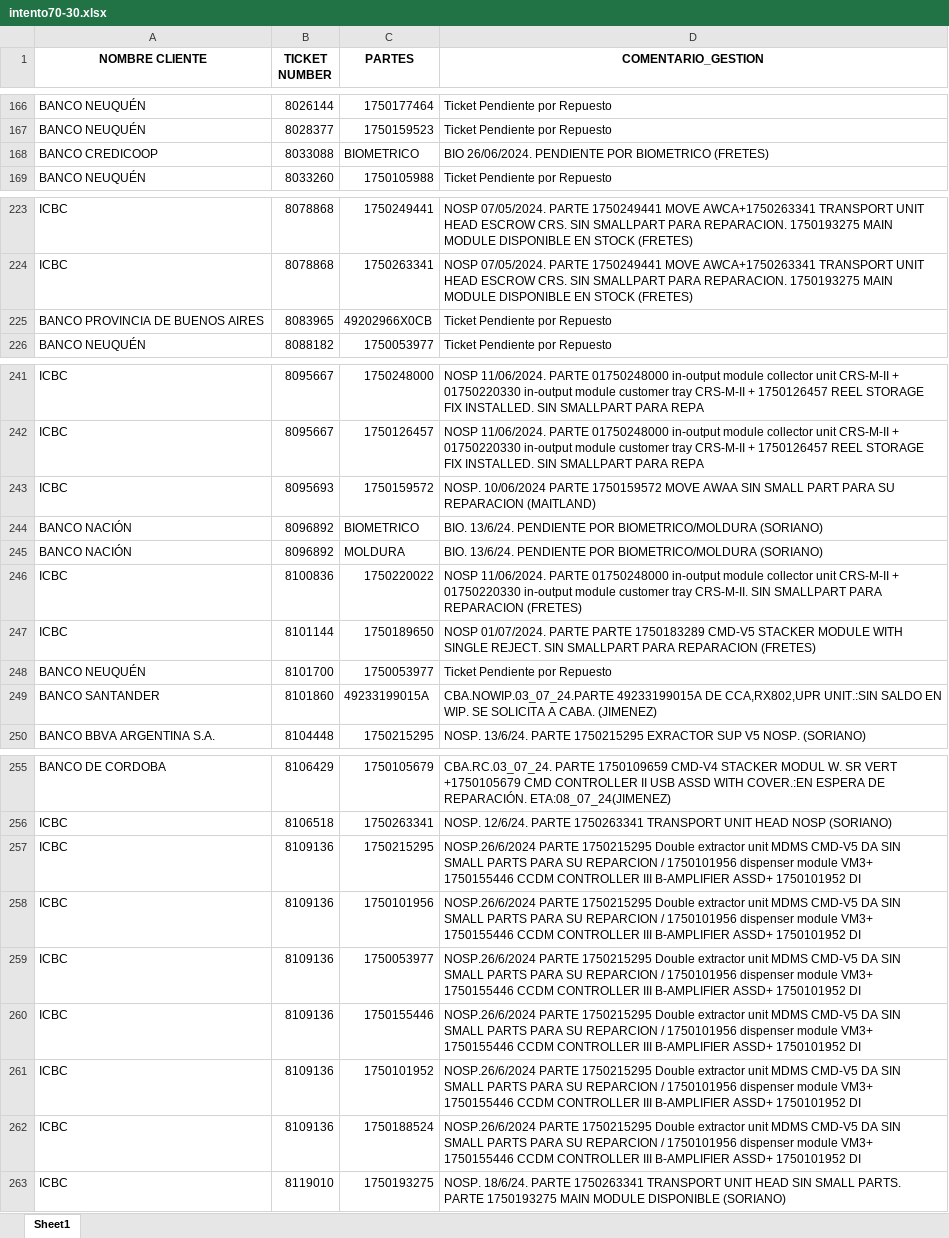
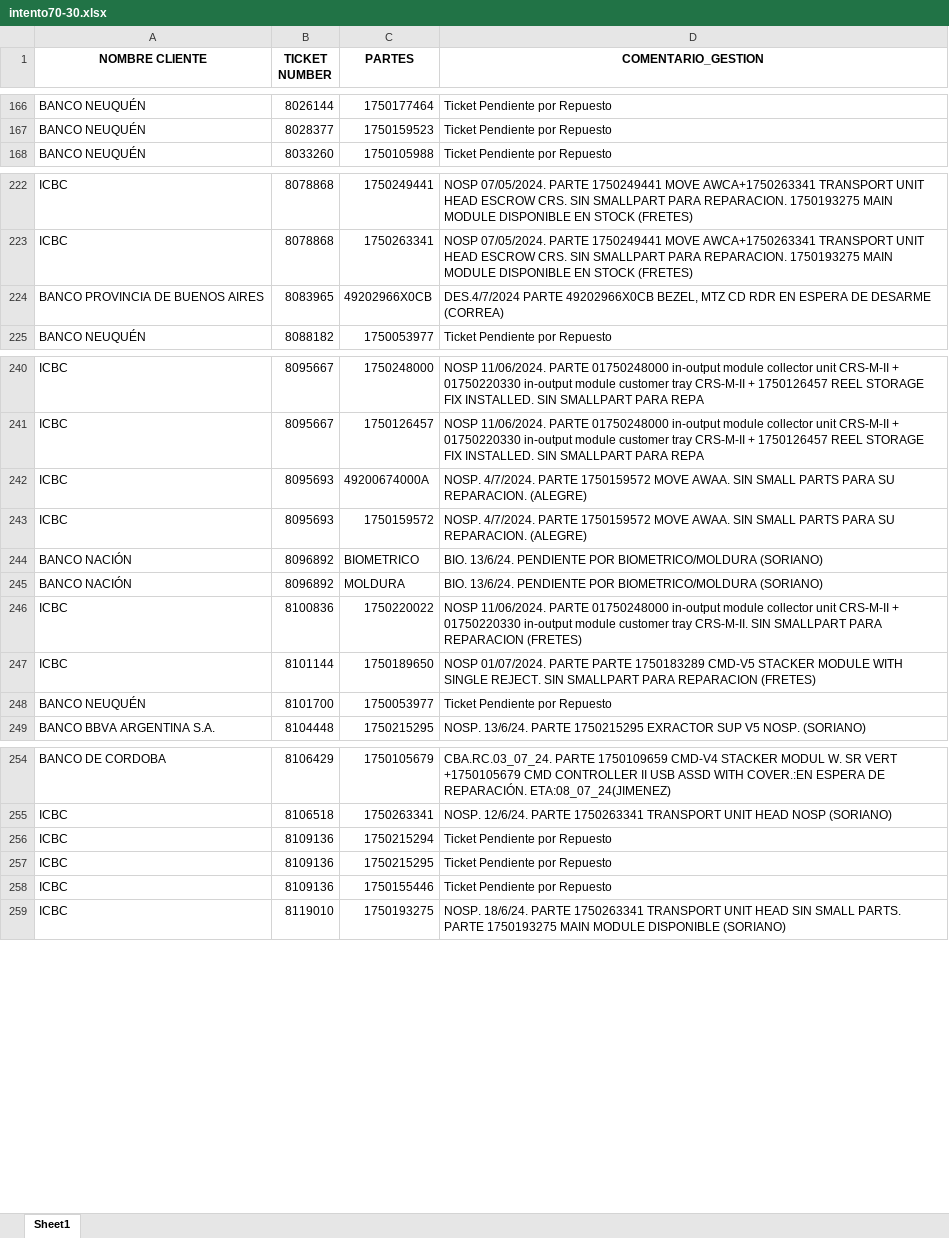
Before and after one commit to lucasrdrz/testdn, an Excel workbook: intento70-30.xlsx, sheet Sheet1, drawn as a sheet; only a part is shown, gaps mark what is left out; values as stored, in another font and other column widths than the file's, no borders; removed rows and columns are numbered as before the commit, all else as after; the diff covers the shown part only; the diff names each change by its address in the sheet, - before the commit and + after, or states it on an @@ line.

```diff
--- a/intento70-30.xlsx (sheet Sheet1)
+++ b/intento70-30.xlsx (sheet Sheet1)
-row 168: BANCO CREDICOOP | 8033088 | BIOMETRICO | BIO 26/06/2024. PENDIENTE POR BIOMETRICO (FRETES)
-D224 (COMENTARIO_GESTION): Ticket Pendiente por Repuesto
+D224 (COMENTARIO_GESTION): DES.4/7/2024 PARTE 49202966X0CB BEZEL, MTZ CD RDR EN ESPERA DE DESARME (CORREA)
+row 242: ICBC | 8095693 | 49200674000A | NOSP. 4/7/2024. PARTE 1750159572 MOVE AWAA. SIN SMALL PARTS PARA SU REPARACION. (ALEGRE)
-D243 (COMENTARIO_GESTION): NOSP. 10/06/2024 PARTE 1750159572 MOVE AWAA SIN SMALL PART PARA SU REPARACION (MAITLAND)
+D243 (COMENTARIO_GESTION): NOSP. 4/7/2024. PARTE 1750159572 MOVE AWAA. SIN SMALL PARTS PARA SU REPARACION. (ALEGRE)
-row 249: BANCO SANTANDER | 8101860 | 49233199015A | CBA.NOWIP.03_07_24.PARTE 49233199015A DE CCA,RX802,UPR UNIT.:SIN SALDO EN WIP. SE SOLICITA A CABA. (JIMENEZ)
+row 256: ICBC | 8109136 | 1750215294 | Ticket Pendiente por Repuesto
-D257 (COMENTARIO_GESTION): NOSP.26/6/2024 PARTE 1750215295 Double extractor unit MDMS CMD-V5 DA SIN SMALL PARTS PARA SU REPARCION / 1750101956 dispenser module VM3+ 1750155446 CCDM CONTROLLER III B-AMPLIFIER ASSD+ 1750101952 DI
+D257 (COMENTARIO_GESTION): Ticket Pendiente por Repuesto
-row 258: ICBC | 8109136 | 1750101956 | NOSP.26/6/2024 PARTE 1750215295 Double extractor unit MDMS CMD-V5 DA SIN SMALL PARTS PARA SU REPARCION / 1750101956 dispenser module VM3+ 1750155446 CCDM CONTROLLER III B-AMPLIFIER ASSD+ 1750101952 DI
-row 259: ICBC | 8109136 | 1750053977 | NOSP.26/6/2024 PARTE 1750215295 Double extractor unit MDMS CMD-V5 DA SIN SMALL PARTS PARA SU REPARCION / 1750101956 dispenser module VM3+ 1750155446 CCDM CONTROLLER III B-AMPLIFIER ASSD+ 1750101952 DI
-D258 (COMENTARIO_GESTION): NOSP.26/6/2024 PARTE 1750215295 Double extractor unit MDMS CMD-V5 DA SIN SMALL PARTS PARA SU REPARCION / 1750101956 dispenser module VM3+ 1750155446 CCDM CONTROLLER III B-AMPLIFIER ASSD+ 1750101952 DI
+D258 (COMENTARIO_GESTION): Ticket Pendiente por Repuesto
-row 261: ICBC | 8109136 | 1750101952 | NOSP.26/6/2024 PARTE 1750215295 Double extractor unit MDMS CMD-V5 DA SIN SMALL PARTS PARA SU REPARCION / 1750101956 dispenser module VM3+ 1750155446 CCDM CONTROLLER III B-AMPLIFIER ASSD+ 1750101952 DI
-row 262: ICBC | 8109136 | 1750188524 | NOSP.26/6/2024 PARTE 1750215295 Double extractor unit MDMS CMD-V5 DA SIN SMALL PARTS PARA SU REPARCION / 1750101956 dispenser module VM3+ 1750155446 CCDM CONTROLLER III B-AMPLIFIER ASSD+ 1750101952 DI
```
Also changed, not shown: 32 added rows, 22 removed rows and 8 edited cells elsewhere in this sheet, TicktesPendientes.xlsx, 1 other file.
